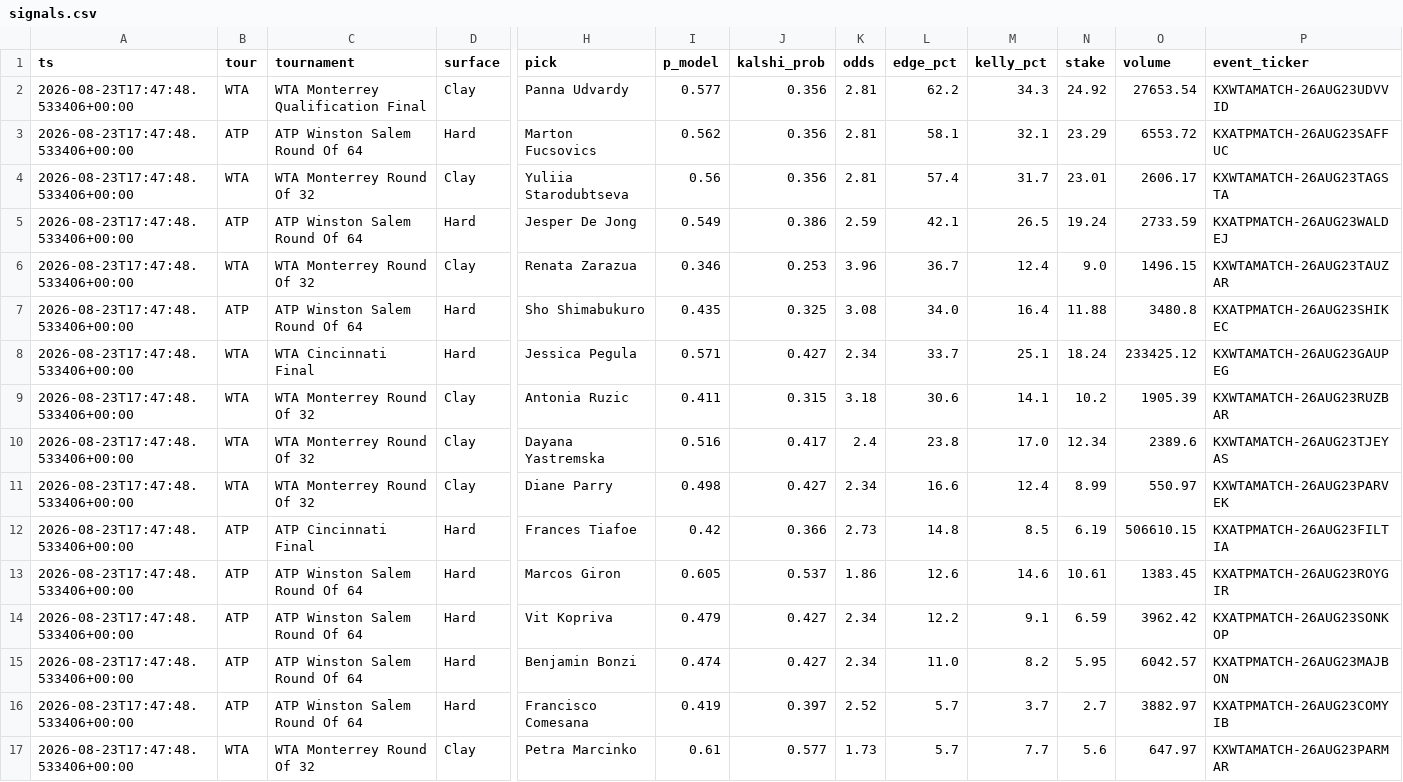
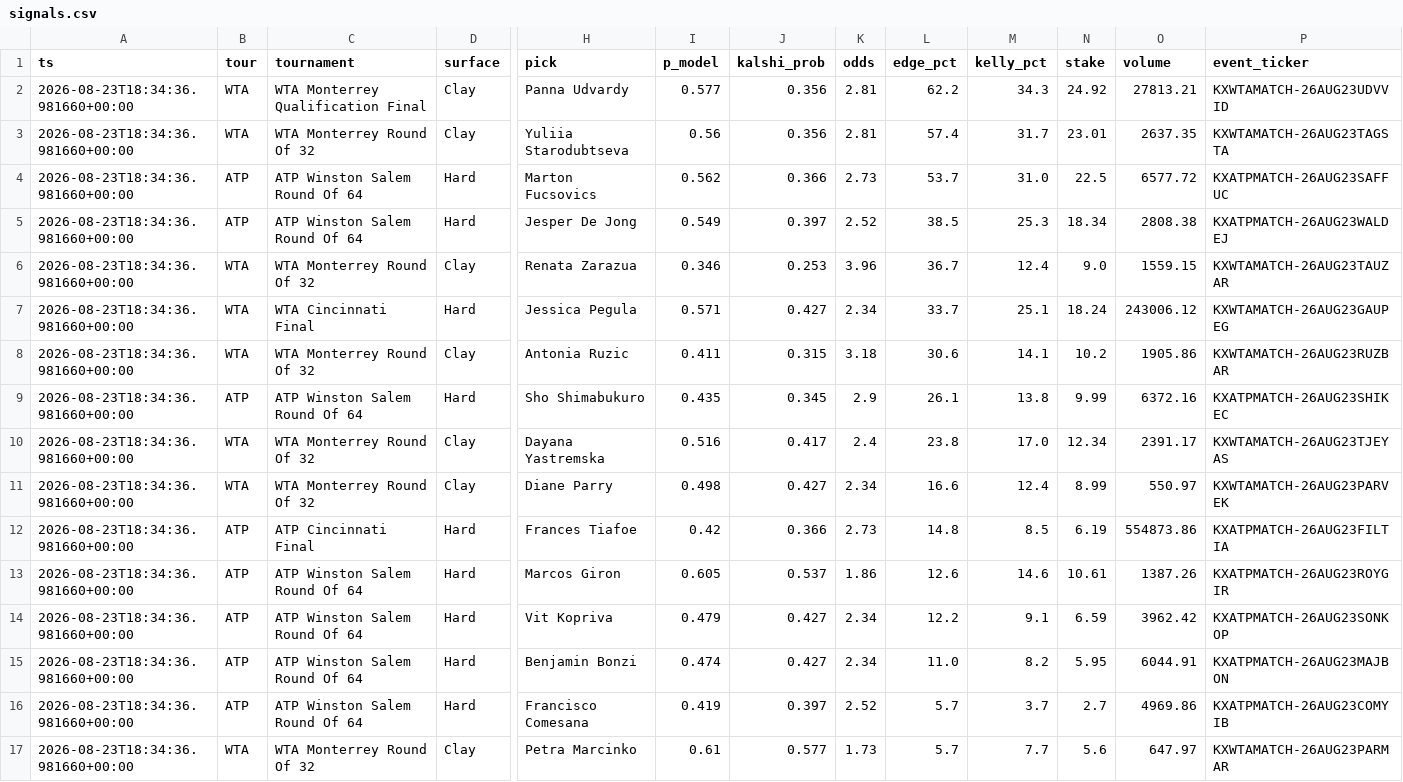
Before and after one commit to JorgeCampe/tennis-signals-bot, a CSV file: tennis_signals_bot/data/signals.csv, drawn as a sheet; only a part is shown, gaps mark what is left out; removed rows and columns are numbered as before the commit, all else as after; rows hold the shown columns only; the diff names each change by its address in the sheet, - before the commit and + after, or states it on an @@ line.

```diff
--- a/tennis_signals_bot/data/signals.csv
+++ b/tennis_signals_bot/data/signals.csv
-A2 (ts): 2026-08-23T17:47:48.533406+00:00
+A2 (ts): 2026-08-23T18:34:36.981660+00:00
-O2 (volume): 27653.54
+O2 (volume): 27813.21
-row 3: 2026-08-23T17:47:48.533406+00:00 | ATP | ATP Winston Salem Round Of 64 | Hard | Marton Fucsovics | 0.562 | 0.356 | 2.81 | 58.1 | 32.1 | 23.29 | 6553.72 | KXATPMATCH-26AUG23SAFFUC
-A3 (ts): 2026-08-23T17:47:48.533406+00:00
+A3 (ts): 2026-08-23T18:34:36.981660+00:00
-O3 (volume): 2606.17
+O3 (volume): 2637.35
+row 4: 2026-08-23T18:34:36.981660+00:00 | ATP | ATP Winston Salem Round Of 64 | Hard | Marton Fucsovics | 0.562 | 0.366 | 2.73 | 53.7 | 31.0 | 22.5 | 6577.72 | KXATPMATCH-26AUG23SAFFUC
-A5:A6 (ts): 2026-08-23T17:47:48.533406+00:00
+A5:A6 (ts): 2026-08-23T18:34:36.981660+00:00
-J5 (kalshi_prob): 0.386
+J5 (kalshi_prob): 0.397
-K5 (odds): 2.59
+K5 (odds): 2.52
-L5 (edge_pct): 42.1
+L5 (edge_pct): 38.5
-M5 (kelly_pct): 26.5
+M5 (kelly_pct): 25.3
-N5 (stake): 19.24
+N5 (stake): 18.34
-O5 (volume): 2733.59
+O5 (volume): 2808.38
-O6 (volume): 1496.15
+O6 (volume): 1559.15
-row 7: 2026-08-23T17:47:48.533406+00:00 | ATP | ATP Winston Salem Round Of 64 | Hard | Sho Shimabukuro | 0.435 | 0.325 | 3.08 | 34.0 | 16.4 | 11.88 | 3480.8 | KXATPMATCH-26AUG23SHIKEC
-A7:A8 (ts): 2026-08-23T17:47:48.533406+00:00
+A7:A8 (ts): 2026-08-23T18:34:36.981660+00:00
-O7 (volume): 233425.12
+O7 (volume): 243006.12
-O8 (volume): 1905.39
+O8 (volume): 1905.86
+row 9: 2026-08-23T18:34:36.981660+00:00 | ATP | ATP Winston Salem Round Of 64 | Hard | Sho Shimabukuro | 0.435 | 0.345 | 2.9 | 26.1 | 13.8 | 9.99 | 6372.16 | KXATPMATCH-26AUG23SHIKEC
-A10:A17 (ts): 2026-08-23T17:47:48.533406+00:00
+A10:A17 (ts): 2026-08-23T18:34:36.981660+00:00
-O10 (volume): 2389.6
+O10 (volume): 2391.17
-O12 (volume): 506610.15
+O12 (volume): 554873.86
-O13 (volume): 1383.45
+O13 (volume): 1387.26
-O15 (volume): 6042.57
+O15 (volume): 6044.91
-O16 (volume): 3882.97
+O16 (volume): 4969.86
```
Also changed, not shown: tennis_signals_bot/data/equity.csv, 2 other files.
